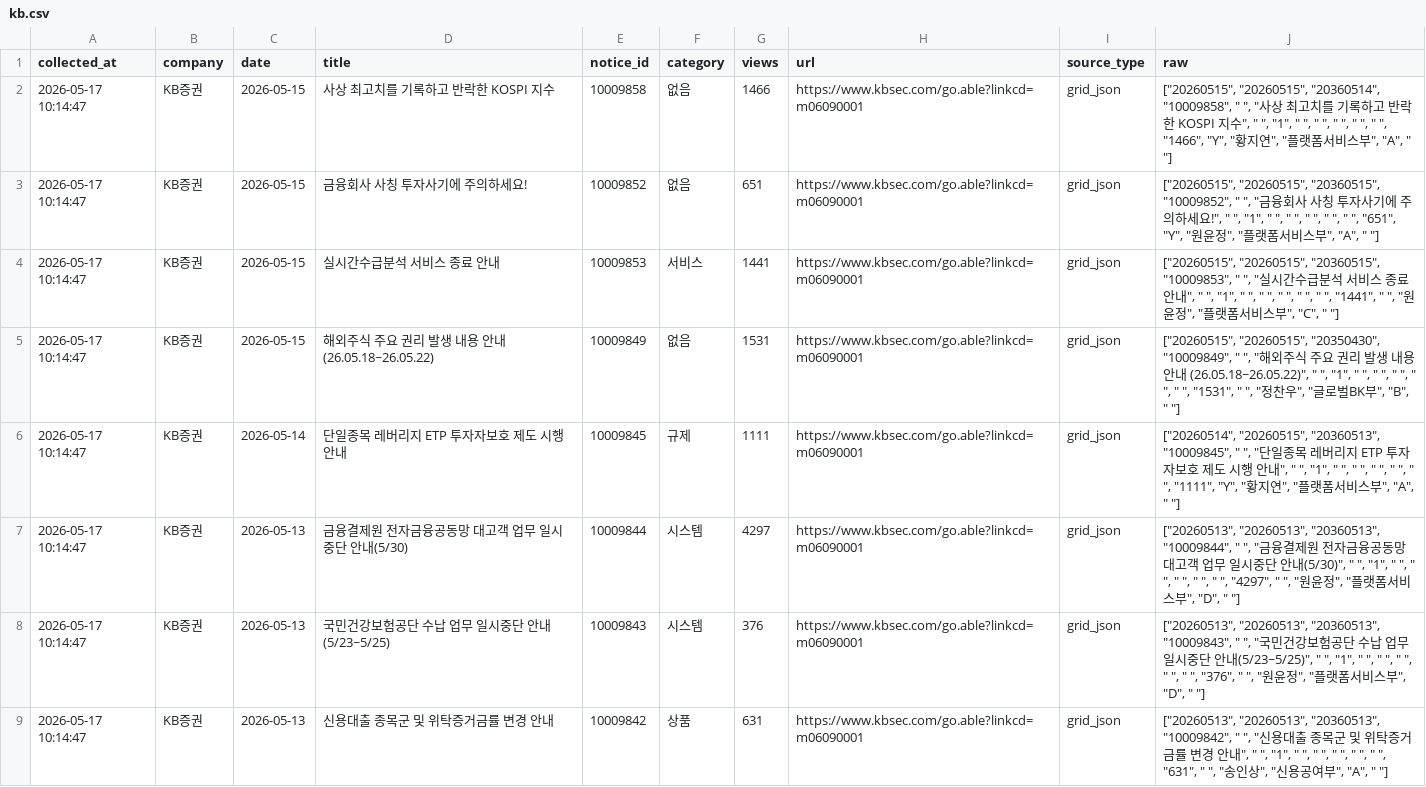
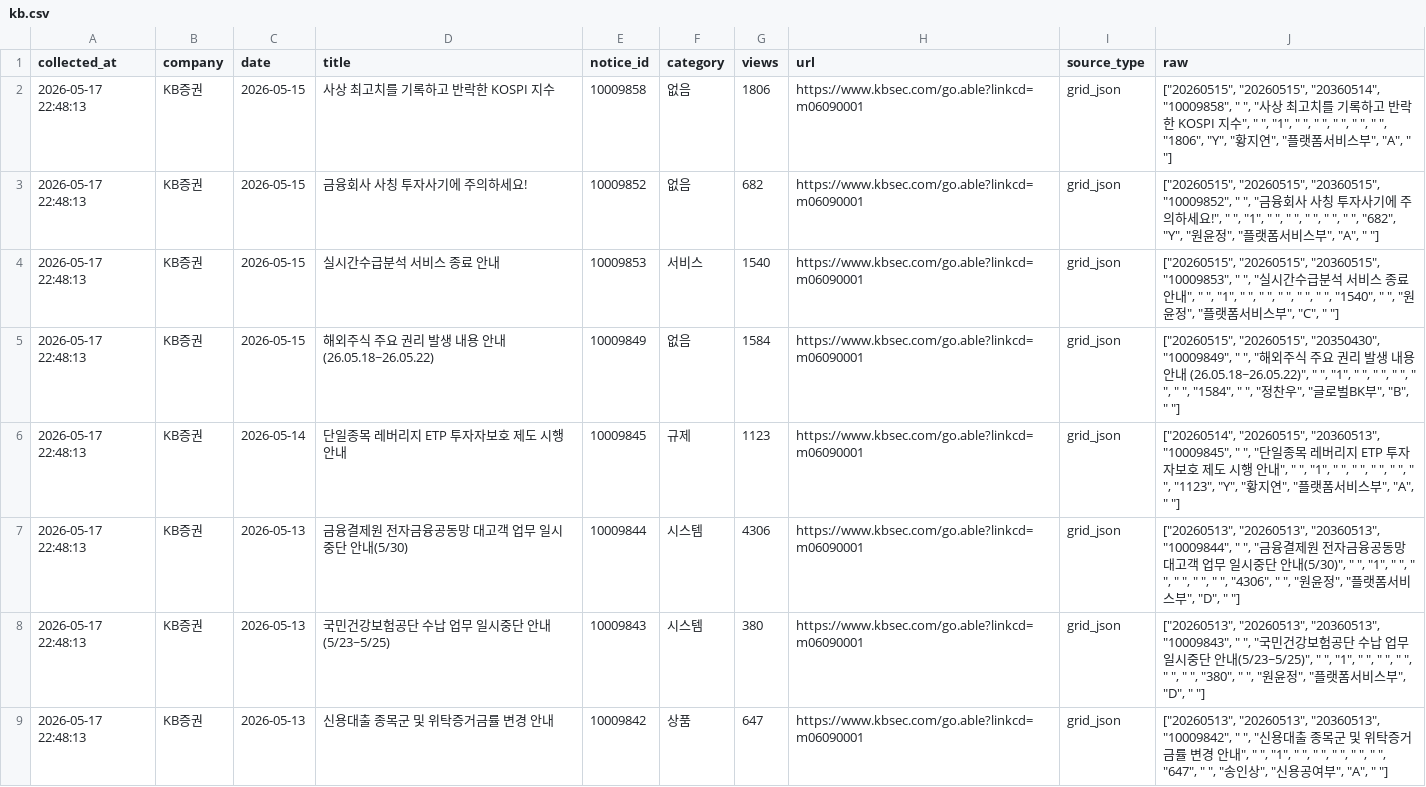
Before and after one commit to jinhoo-choi/risk-news-crolling, a CSV file: data/kb.csv, drawn as a sheet; only a part is shown; the diff covers the shown part only; the diff names each change by its address in the sheet, - before the commit and + after, or states it on an @@ line.

```diff
--- a/data/kb.csv
+++ b/data/kb.csv
-A2:A9 (collected_at): 2026-05-17 10:14:47
+A2:A9 (collected_at): 2026-05-17 22:48:13
-G2 (views): 1466
+G2 (views): 1806
-J2 (raw): …" ", "1466", "Y", "…
+J2 (raw): …" ", "1806", "Y", "…
-G3 (views): 651
+G3 (views): 682
-J3 (raw): …" ", "651", "Y", "…
+J3 (raw): …" ", "682", "Y", "…
-G4 (views): 1441
+G4 (views): 1540
-J4 (raw): …" ", "1441", " ",…
+J4 (raw): …" ", "1540", " ",…
-G5 (views): 1531
+G5 (views): 1584
-J5 (raw): …" ", "1531", " ",…
+J5 (raw): …" ", "1584", " ",…
-G6 (views): 1111
+G6 (views): 1123
-J6 (raw): …" ", " ", "1111", "Y", "황지…
+J6 (raw): …" ", " ", "1123", "Y", "황지…
-G7 (views): 4297
+G7 (views): 4306
-J7 (raw): …" ", " ", "4297", " ", "원…
+J7 (raw): …" ", " ", "4306", " ", "원…
-G8 (views): 376
+G8 (views): 380
-J8 (raw): …" ", "376", " ",…
+J8 (raw): …" ", "380", " ",…
-G9 (views): 631
+G9 (views): 647
-J9 (raw): …" ", " ", "631", " ", "송…
+J9 (raw): …" ", " ", "647", " ", "송…
```
Also changed, not shown: 64 edited cells elsewhere in this file, data/broker_notices_new_latest.csv, data/kiwoom.csv, 6 other files.
